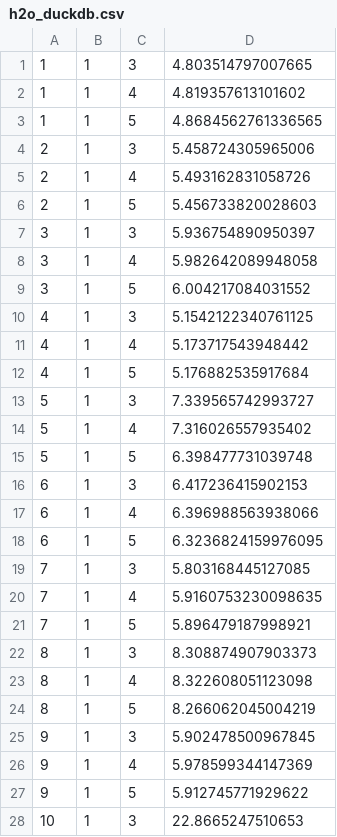
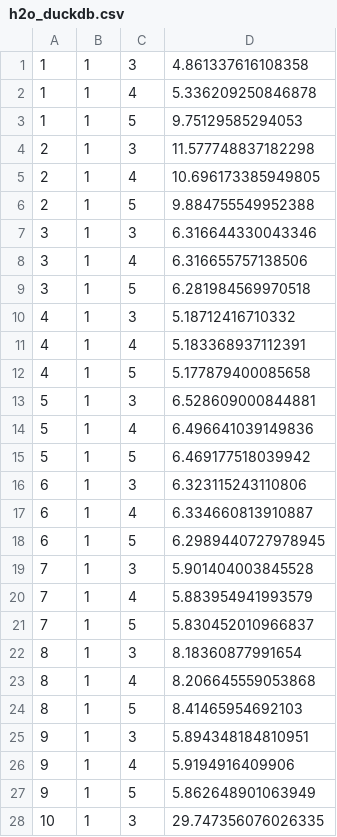
Before and after one commit to JayjeetAtGithub/datafusion-duckdb-benchmark, a CSV file: results/h2o_duckdb.csv, drawn as a sheet; only a part is shown; the diff covers the shown part only.

Commit message:
Add new results

```diff
--- a/results/h2o_duckdb.csv
+++ b/results/h2o_duckdb.csv
@@ -1,28 +1,28 @@
-1,1,3,4.803514797007665
-1,1,4,4.819357613101602
-1,1,5,4.8684562761336565
-2,1,3,5.458724305965006
-2,1,4,5.493162831058726
-2,1,5,5.456733820028603
-3,1,3,5.936754890950397
-3,1,4,5.982642089948058
-3,1,5,6.004217084031552
-4,1,3,5.1542122340761125
-4,1,4,5.173717543948442
-4,1,5,5.176882535917684
-5,1,3,7.339565742993727
-5,1,4,7.316026557935402
-5,1,5,6.398477731039748
-6,1,3,6.417236415902153
-6,1,4,6.396988563938066
-6,1,5,6.3236824159976095
-7,1,3,5.803168445127085
-7,1,4,5.9160753230098635
-7,1,5,5.896479187998921
-8,1,3,8.308874907903373
-8,1,4,8.322608051123098
-8,1,5,8.266062045004219
-9,1,3,5.902478500967845
-9,1,4,5.978599344147369
-9,1,5,5.912745771929622
-10,1,3,22.8665247510653
+1,1,3,4.861337616108358
+1,1,4,5.336209250846878
+1,1,5,9.75129585294053
+2,1,3,11.577748837182298
+2,1,4,10.696173385949805
+2,1,5,9.884755549952388
+3,1,3,6.316644330043346
+3,1,4,6.316655757138506
+3,1,5,6.281984569970518
+4,1,3,5.18712416710332
+4,1,4,5.183368937112391
+4,1,5,5.177879400085658
+5,1,3,6.528609000844881
+5,1,4,6.496641039149836
+5,1,5,6.469177518039942
+6,1,3,6.323115243110806
+6,1,4,6.334660813910887
+6,1,5,6.2989440727978945
+7,1,3,5.901404003845528
+7,1,4,5.883954941993579
+7,1,5,5.830452010966837
+8,1,3,8.18360877991654
+8,1,4,8.206645559053868
+8,1,5,8.41465954692103
+9,1,3,5.894348184810951
+9,1,4,5.9194916409906
+9,1,5,5.862648901063949
+10,1,3,29.747356076026335
```
Also changed, not shown: 2 edited cells elsewhere in this file, results/h2o_datafusion.csv, 4 other files.
